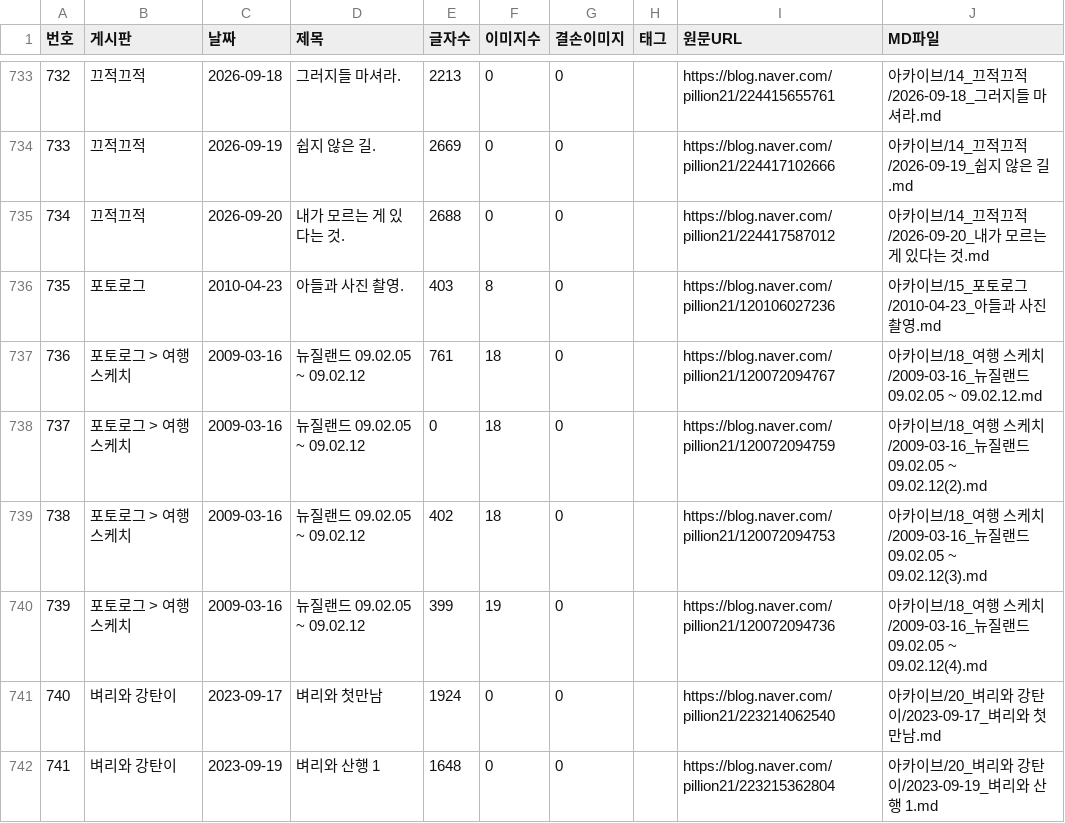
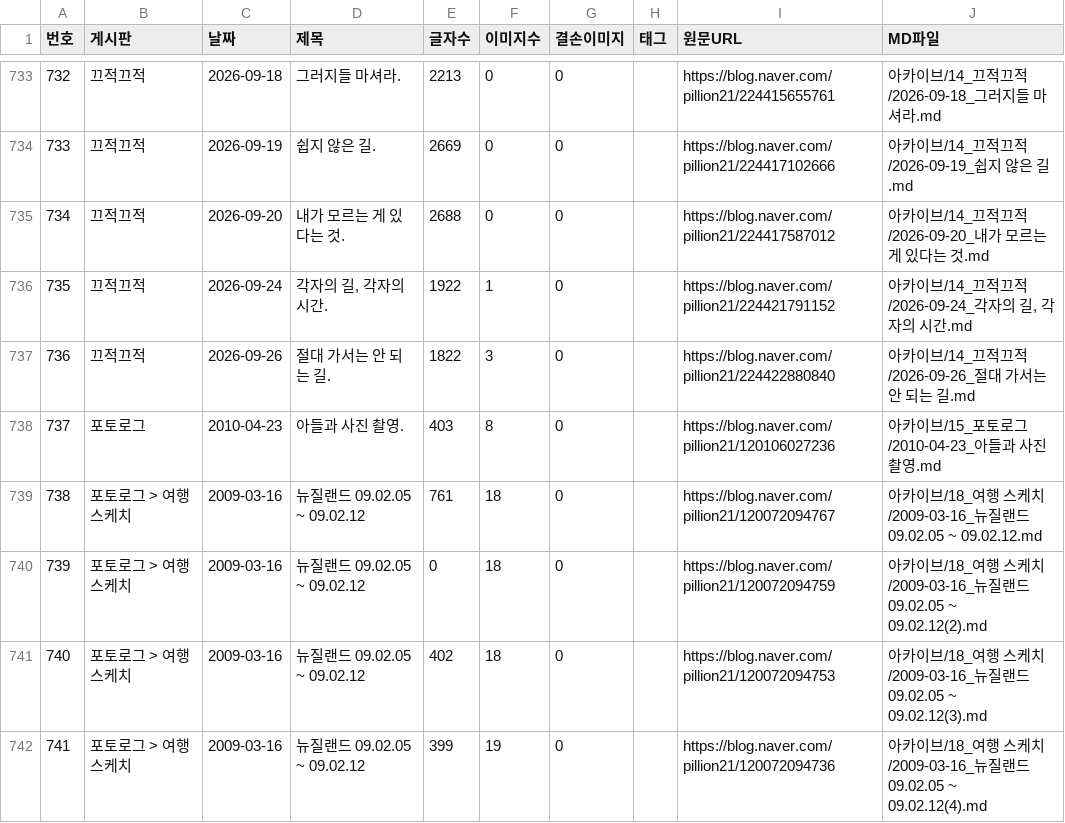
Before and after one commit to habitree-ai/trading, a CSV file: 선배님/인덱스.csv, drawn as a sheet; only a part is shown, gaps mark what is left out; the shorter side is filled out with more unchanged rows; addresses are those after the commit; the diff names each change by its address in the sheet, - before the commit and + after, or states it on an @@ line.

Commit message:
docs(선배님): 새 글 2편 자동 수집 (2026-09-27)
- 2026-09-24 [끄적끄적] 각자의 길, 각자의 시간.
- 2026-09-26 [끄적끄적] 절대 가서는 안 되는 길.

새 글이 올라오면 색인(인덱스.csv)과 노트 뷰어(내생각.html)가 바뀐다. 둘 다 수집 산출물이라
손으로 고치지 않고 예약 작업이 받은 날 그대로 올린다. 정리 문서 3종은 사람이 읽고 고친다.

자동 수집: 선배님/_수집스크립트/auto_update.ps1 (예약 작업 SeniorBlogUpdate)

```diff
--- a/선배님/인덱스.csv
+++ b/선배님/인덱스.csv
+row 736: 735 | 끄적끄적 | 2026-09-24 | 각자의 길, 각자의 시간. | 1922 | 1 | 0 |  | https://blog.naver.com/pillion21/224421791152 | 아카이브/14_끄적끄적/2026-09-24_각자의 길, 각자의 시간.md
+row 737: 736 | 끄적끄적 | 2026-09-26 | 절대 가서는 안 되는 길. | 1822 | 3 | 0 |  | https://blog.naver.com/pillion21/224422880840 | 아카이브/14_끄적끄적/2026-09-26_절대 가서는 안 되는 길.md
@@ column A (번호) renumbered from row 738 down @@
```
Also changed, not shown: 1 other file.
